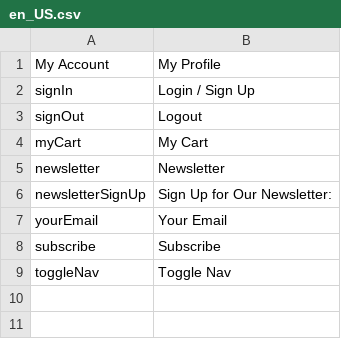
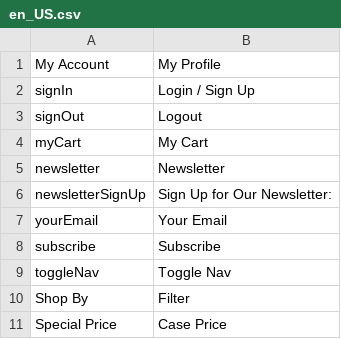
Before and after one commit to ziffitykishore/agilex, a CSV file: app/design/frontend/PartySupplies/store/i18n/en_US.csv, drawn as a sheet; the diff names each change by its address in the sheet, - before the commit and + after, or states it on an @@ line.

Commit message:
PSU-68 - Filter UI & PLP

```diff
--- a/app/design/frontend/PartySupplies/store/i18n/en_US.csv
+++ b/app/design/frontend/PartySupplies/store/i18n/en_US.csv
+row 10: Shop By | Filter
+row 11: Special Price | Case Price
```
Also changed, not shown: 30 other files.
